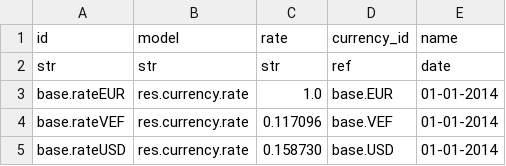
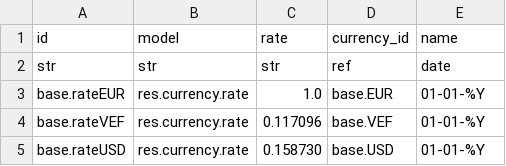
Before and after one commit to Vauxoo/csv2xml, a CSV file: csv2xml/csv2xml/data/csv_template/res_currency/res_currency_rate.csv, drawn as a sheet.

Commit message:
[FIX] change a bad used of a year in the res currency rate csv.

```diff
--- a/csv2xml/csv2xml/data/csv_template/res_currency/res_currency_rate.csv
+++ b/csv2xml/csv2xml/data/csv_template/res_currency/res_currency_rate.csv
@@ -2,4 +2,4 @@ id,model,rate,currency_id,name
 str,str,str,ref,date
-base.rateEUR,res.currency.rate,1.0,base.EUR,01-01-2014,
-base.rateVEF,res.currency.rate,0.117096,base.VEF,01-01-2014,
-base.rateUSD,res.currency.rate,0.158730,base.USD,01-01-2014,
+base.rateEUR,res.currency.rate,1.0,base.EUR,01-01-%Y,
+base.rateVEF,res.currency.rate,0.117096,base.VEF,01-01-%Y,
+base.rateUSD,res.currency.rate,0.158730,base.USD,01-01-%Y,
```
